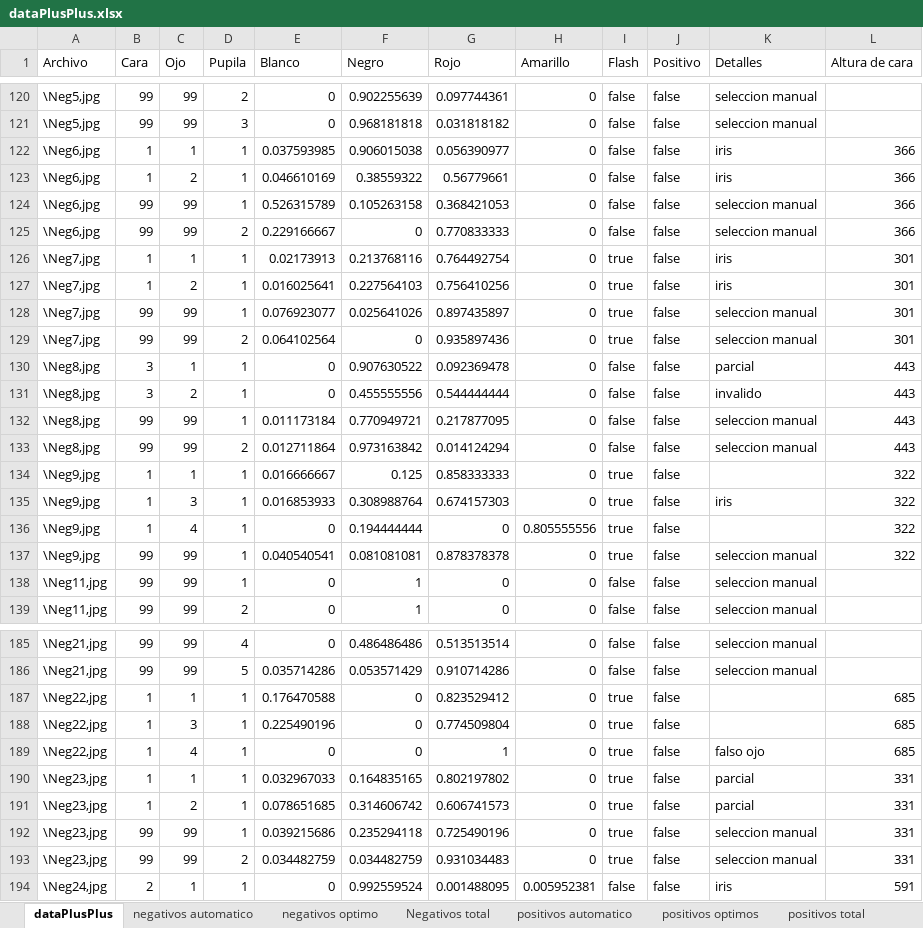
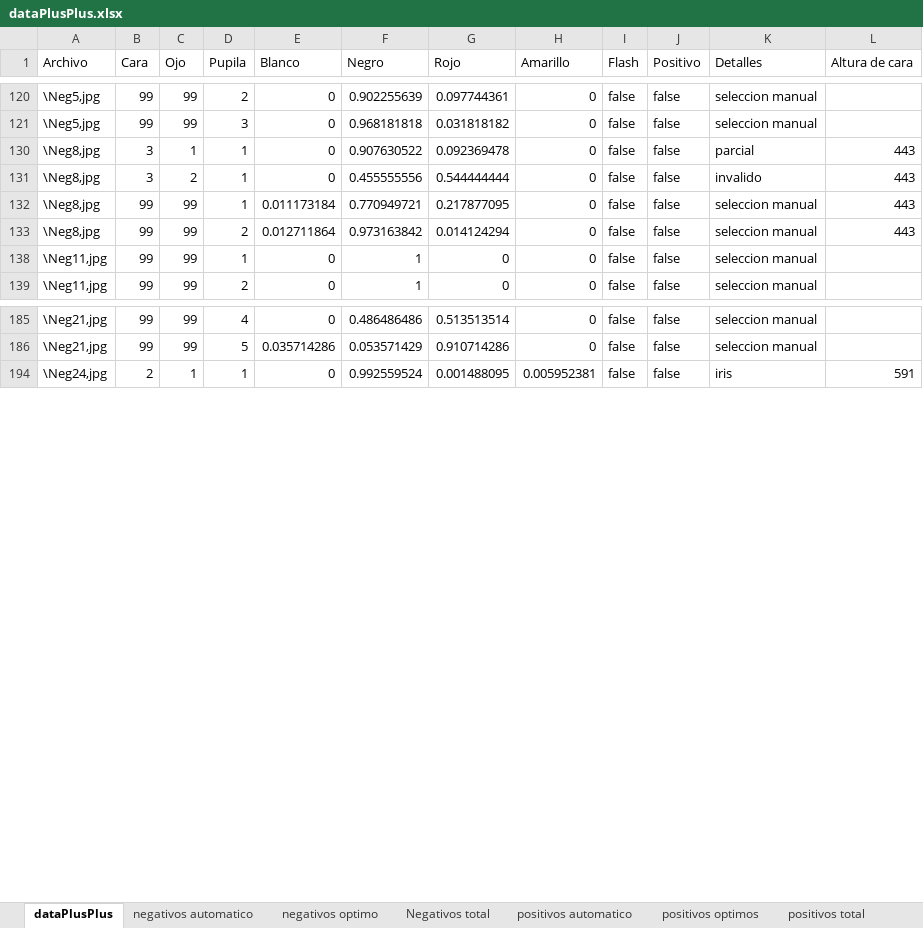
Before and after one commit to dfigueroa87/retinoblastoma, an Excel workbook: workspace/retinoblastomaSpringApp/dataPlusPlus.xlsx, sheet dataPlusPlus, drawn as a sheet; only a part is shown, gaps mark what is left out; values as stored, in another font and other column widths than the file's, no borders; removed rows and columns are numbered as before the commit, all else as after; the diff covers the shown part only; the diff names each change by its address in the sheet, - before the commit and + after, or states it on an @@ line.

```diff
--- a/workspace/retinoblastomaSpringApp/dataPlusPlus.xlsx (sheet dataPlusPlus)
+++ b/workspace/retinoblastomaSpringApp/dataPlusPlus.xlsx (sheet dataPlusPlus)
-row 122: \Neg6,jpg | 1 | 1 | 1 | 0.037593985 | 0.906015038 | 0.056390977 | 0 | false | false | iris | 366
-row 123: \Neg6,jpg | 1 | 2 | 1 | 0.046610169 | 0.38559322 | 0.56779661 | 0 | false | false | iris | 366
-row 124: \Neg6,jpg | 99 | 99 | 1 | 0.526315789 | 0.105263158 | 0.368421053 | 0 | false | false | seleccion manual | 366
-row 125: \Neg6,jpg | 99 | 99 | 2 | 0.229166667 | 0 | 0.770833333 | 0 | false | false | seleccion manual | 366
@@ row 126 hidden: \Neg7,jpg | 1 | 1 | 1 | 0.02173913 | 0.213768116 | 0.764492754 | 0 | true | false | iris | 301 @@
@@ row 127 hidden: \Neg7,jpg | 1 | 2 | 1 | 0.016025641 | 0.227564103 | 0.756410256 | 0 | true | false | iris | 301 @@
@@ row 128 hidden: \Neg7,jpg | 99 | 99 | 1 | 0.076923077 | 0.025641026 | 0.897435897 | 0 | true | false | seleccion manual | 301 @@
@@ row 129 hidden: \Neg7,jpg | 99 | 99 | 2 | 0.064102564 | 0 | 0.935897436 | 0 | true | false | seleccion manual | 301 @@
@@ row 134 hidden: \Neg9,jpg | 1 | 1 | 1 | 0.016666667 | 0.125 | 0.858333333 | 0 | true | false |  | 322 @@
@@ row 135 hidden: \Neg9,jpg | 1 | 3 | 1 | 0.016853933 | 0.308988764 | 0.674157303 | 0 | true | false | iris | 322 @@
@@ row 136 hidden: \Neg9,jpg | 1 | 4 | 1 | 0 | 0.194444444 | 0 | 0.805555556 | true | false |  | 322 @@
@@ row 137 hidden: \Neg9,jpg | 99 | 99 | 1 | 0.040540541 | 0.081081081 | 0.878378378 | 0 | true | false | seleccion manual | 322 @@
@@ row 187 hidden: \Neg22,jpg | 1 | 1 | 1 | 0.176470588 | 0 | 0.823529412 | 0 | true | false |  | 685 @@
@@ row 188 hidden: \Neg22,jpg | 1 | 3 | 1 | 0.225490196 | 0 | 0.774509804 | 0 | true | false |  | 685 @@
@@ row 189 hidden: \Neg22,jpg | 1 | 4 | 1 | 0 | 0 | 1 | 0 | true | false | falso ojo | 685 @@
@@ row 190 hidden: \Neg23,jpg | 1 | 1 | 1 | 0.032967033 | 0.164835165 | 0.802197802 | 0 | true | false | parcial | 331 @@
@@ row 191 hidden: \Neg23,jpg | 1 | 2 | 1 | 0.078651685 | 0.314606742 | 0.606741573 | 0 | true | false | parcial | 331 @@
@@ row 192 hidden: \Neg23,jpg | 99 | 99 | 1 | 0.039215686 | 0.235294118 | 0.725490196 | 0 | true | false | seleccion manual | 331 @@
@@ row 193 hidden: \Neg23,jpg | 99 | 99 | 2 | 0.034482759 | 0.034482759 | 0.931034483 | 0 | true | false | seleccion manual | 331 @@
```
Also changed, not shown: 9 added rows, 24 removed rows and 102 hidden or unhidden rows elsewhere in this sheet, sheet positivos optimos, sheet positivos automatico, sheet Negativos total, sheet positivos total, sheet negativos automatico, hidden cells, charts or pictures.
